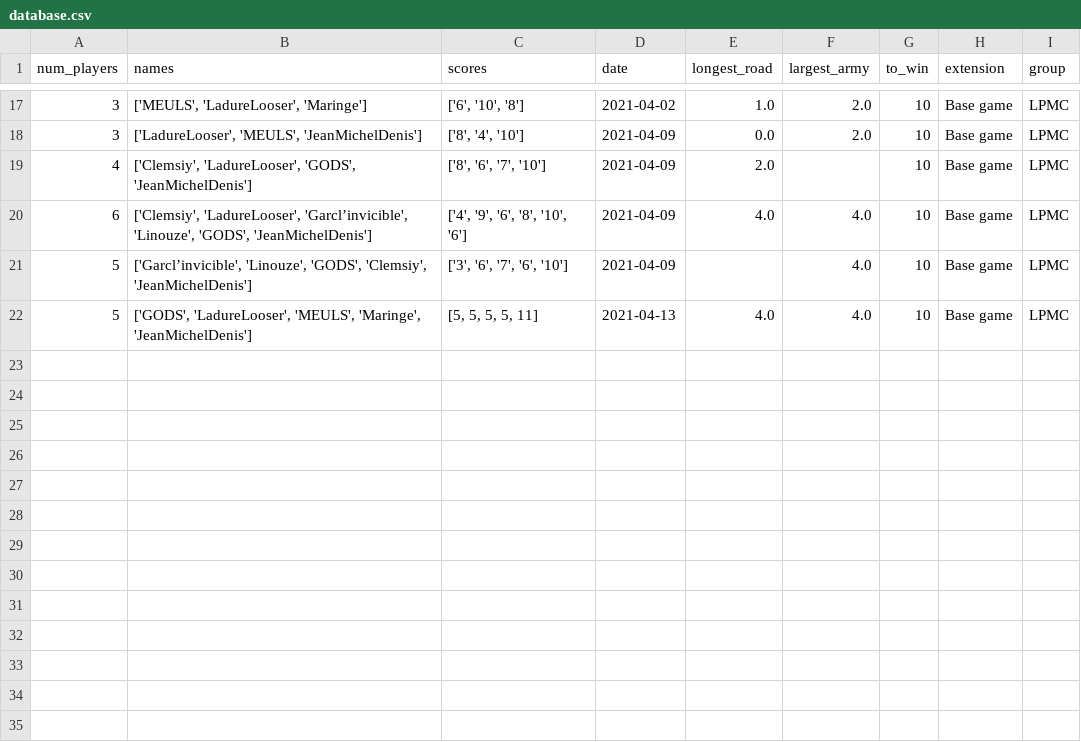
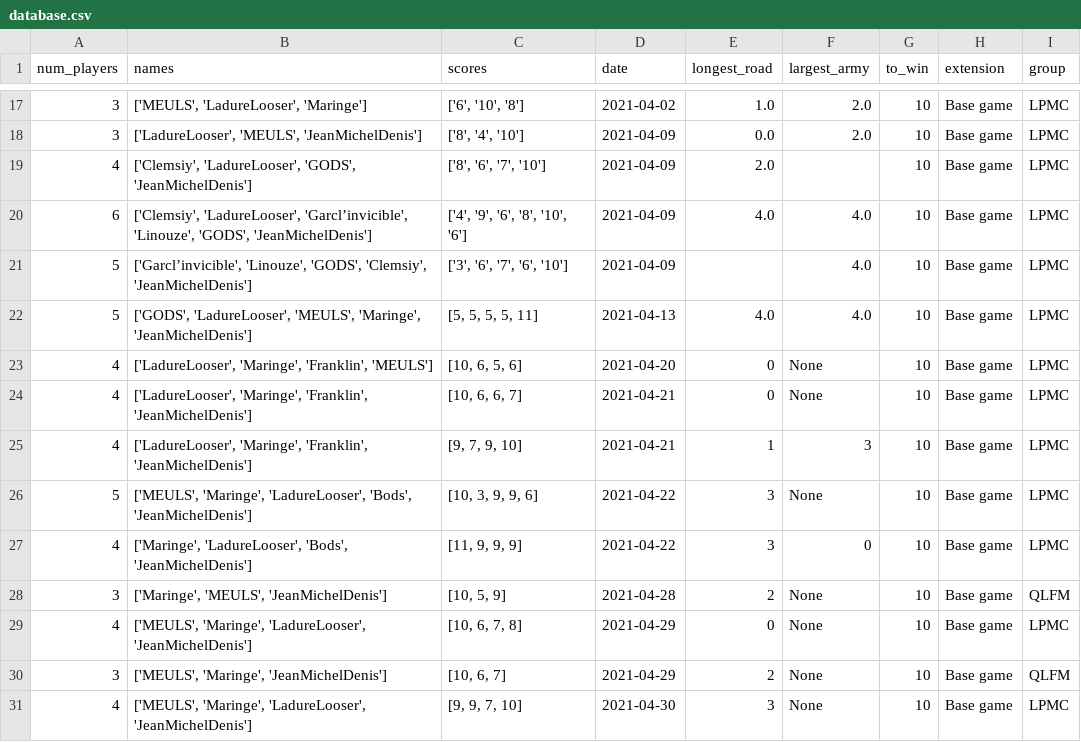
Before and after one commit to Jeremynadal33/catan_leaderboard, a CSV file: data/database.csv, drawn as a sheet; only a part is shown, gaps mark what is left out; the diff names each change by its address in the sheet, - before the commit and + after, or states it on an @@ line.

Commit message:
Re-updated games db

```diff
--- a/data/database.csv
+++ b/data/database.csv
+row 23: 4 | ['LadureLooser', 'Maringe', 'Franklin', 'MEULS'] | [10, 6, 5, 6] | 2021-04-20 | 0 | None | 10 | Base game | LPMC
+row 24: 4 | ['LadureLooser', 'Maringe', 'Franklin', 'JeanMichelDenis'] | [10, 6, 6, 7] | 2021-04-21 | 0 | None | 10 | Base game | LPMC
+row 25: 4 | ['LadureLooser', 'Maringe', 'Franklin', 'JeanMichelDenis'] | [9, 7, 9, 10] | 2021-04-21 | 1 | 3 | 10 | Base game | LPMC
+row 26: 5 | ['MEULS', 'Maringe', 'LadureLooser', 'Bods', 'JeanMichelDenis'] | [10, 3, 9, 9, 6] | 2021-04-22 | 3 | None | 10 | Base game | LPMC
+row 27: 4 | ['Maringe', 'LadureLooser', 'Bods', 'JeanMichelDenis'] | [11, 9, 9, 9] | 2021-04-22 | 3 | 0 | 10 | Base game | LPMC
+row 28: 3 | ['Maringe', 'MEULS', 'JeanMichelDenis'] | [10, 5, 9] | 2021-04-28 | 2 | None | 10 | Base game | QLFM
+row 29: 4 | ['MEULS', 'Maringe', 'LadureLooser', 'JeanMichelDenis'] | [10, 6, 7, 8] | 2021-04-29 | 0 | None | 10 | Base game | LPMC
+row 30: 3 | ['MEULS', 'Maringe', 'JeanMichelDenis'] | [10, 6, 7] | 2021-04-29 | 2 | None | 10 | Base game | QLFM
+row 31: 4 | ['MEULS', 'Maringe', 'LadureLooser', 'JeanMichelDenis'] | [9, 9, 7, 10] | 2021-04-30 | 3 | None | 10 | Base game | LPMC
```
